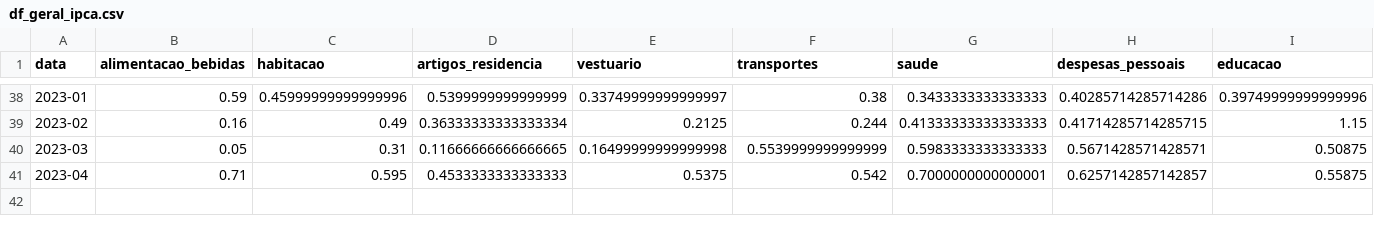
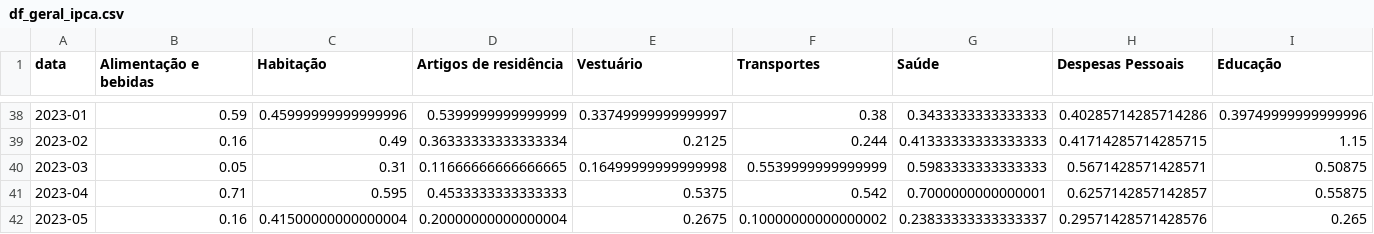
Before and after one commit to ramos-iza/dashboard_macro, a CSV file: dados/ipca/silver/df_geral_ipca.csv, drawn as a sheet; only a part is shown, gaps mark what is left out; rows hold the shown columns only; the diff covers the shown part only; the diff names each change by its address in the sheet, - before the commit and + after, or states it on an @@ line.

Commit message:
atualizacao dos dados ate maio

```diff
--- a/dados/ipca/silver/df_geral_ipca.csv
+++ b/dados/ipca/silver/df_geral_ipca.csv
-B1: alimentacao_bebidas
+B1: Alimentação e bebidas
-C1: habitacao
+C1: Habitação
-D1: artigos_residencia
+D1: Artigos de residência
-E1: vestuario
+E1: Vestuário
-F1: transportes
+F1: Transportes
-G1: saude
+G1: Saúde
-H1: despesas_pessoais
+H1: Despesas Pessoais
-I1: educacao
+I1: Educação
+row 42: 2023-05 | 0.16 | 0.41500000000000004 | 0.20000000000000004 | 0.2675 | 0.10000000000000002 | 0.23833333333333337 | 0.29571428571428576 | 0.265
```
Also changed, not shown: 1 edited cell elsewhere in this file, dados/ipca/silver/juntos.csv, dados/ipca/silver/tabela_acum_abriu.csv, 18 other files.
